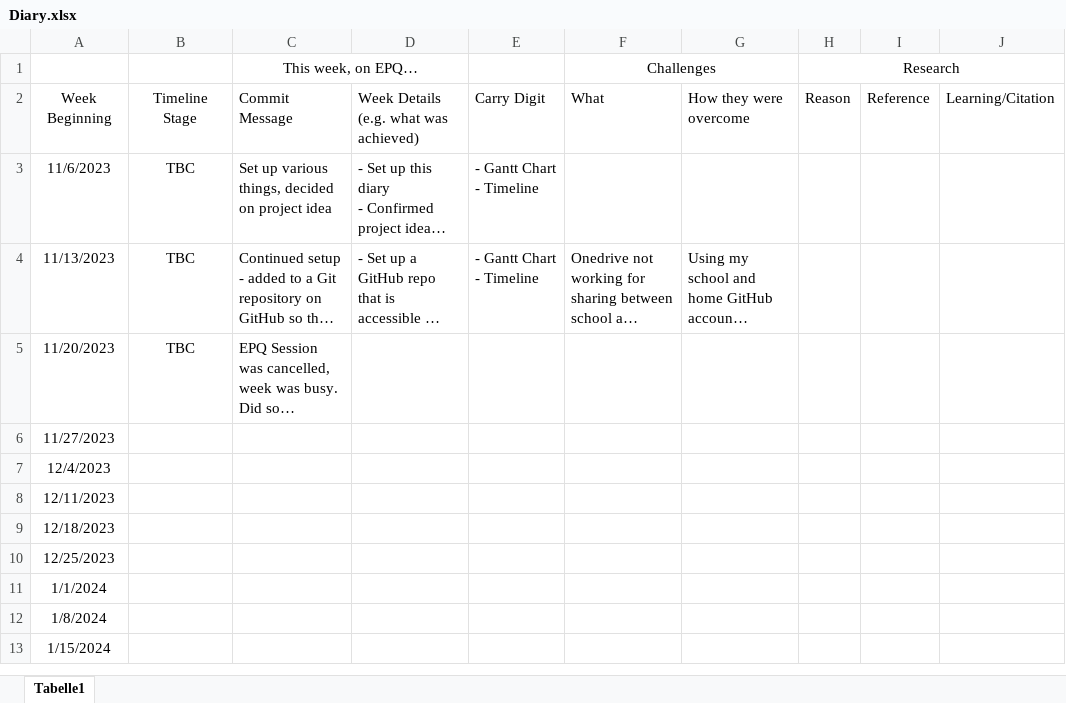
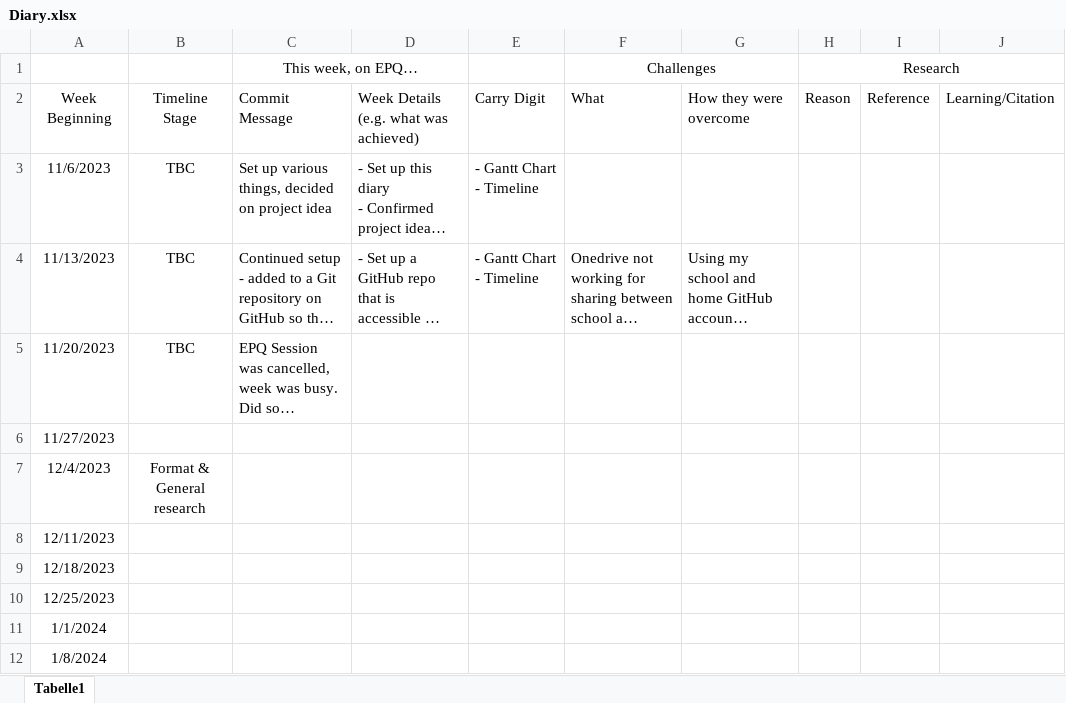
Before and after one commit to AdgerBadger/EPQ, an Excel workbook: Diary.xlsx, sheet Tabelle1, drawn as a sheet; only a part is shown; the shorter side is filled out with more unchanged rows; long unchanged cells end in …; values as stored, in another font and other column widths than the file's, no borders; the diff names each change by its address in the sheet, - before the commit and + after, or states it on an @@ line.

```diff
--- a/Diary.xlsx (sheet Tabelle1)
+++ b/Diary.xlsx (sheet Tabelle1)
-B7: (empty)
+B7: Format & General research
```
Also changed, not shown: 2 other files.
